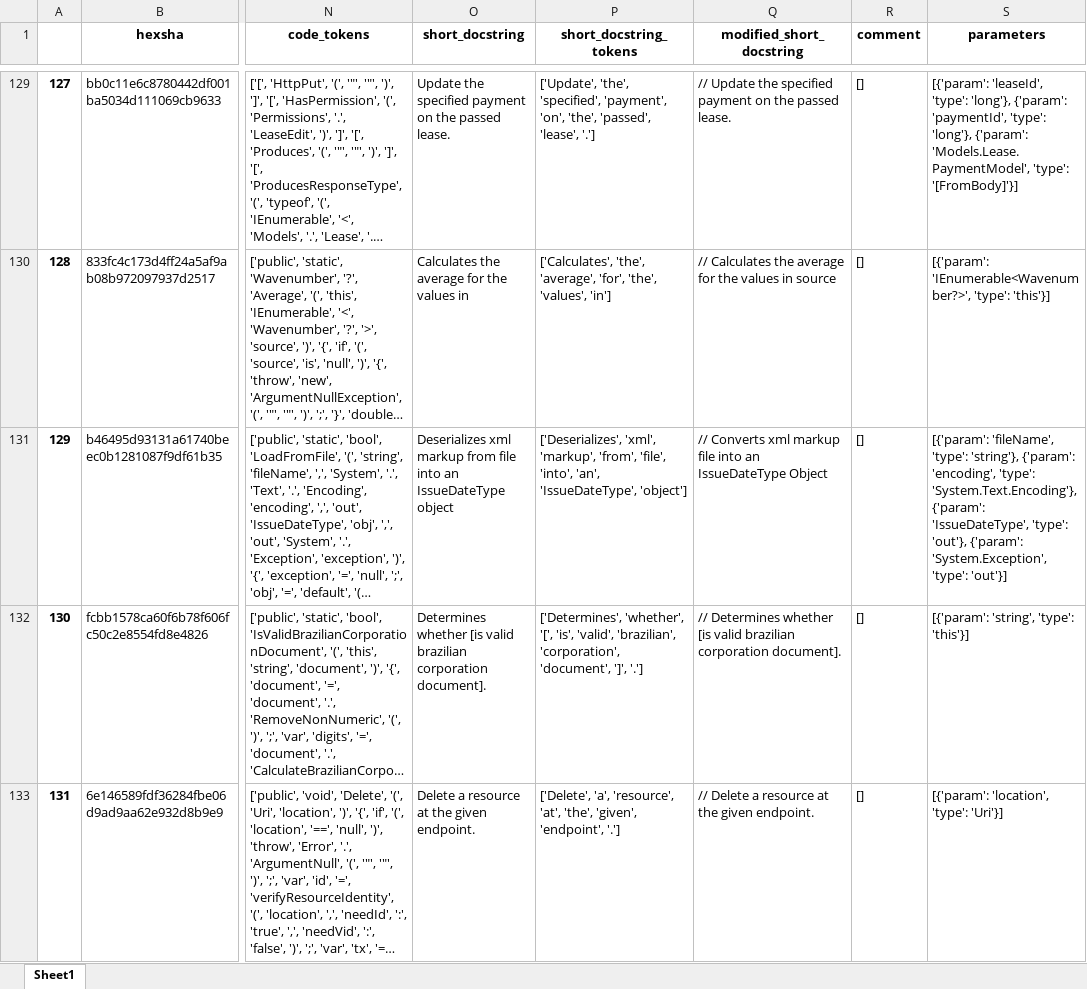
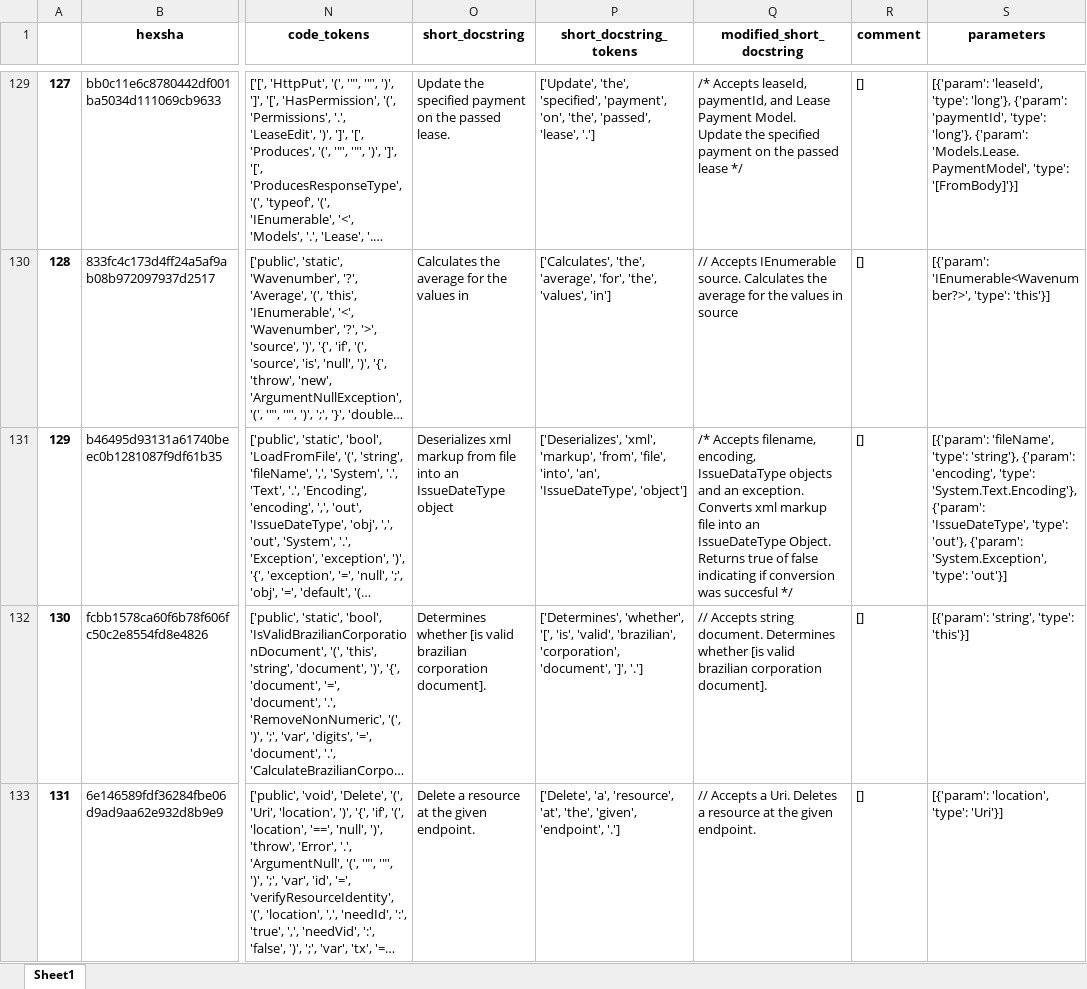
Before and after one commit to jwoods7097/documentation-simplification, an Excel workbook: self_training_annotated.xlsx, sheet Sheet1, drawn as a sheet; only a part is shown, gaps mark what is left out; long unchanged cells end in …; values as stored, in another font and other column widths than the file's, no borders; ↵ is a line break in a cell; the diff covers the shown part only; the diff names each change by its address in the sheet, - before the commit and + after, or states it on an @@ line.

```diff
--- a/self_training_annotated.xlsx (sheet Sheet1)
+++ b/self_training_annotated.xlsx (sheet Sheet1)
-Q129 (modified_short_docstring): // Update the specified payment on the passed lease.
+Q129 (modified_short_docstring): /* Accepts leaseId, paymentId, and Lease Payment Model. ↵ Update the specified payment on the passed lease */
-Q130 (modified_short_docstring): // Calculates the…
+Q130 (modified_short_docstring): // Accepts IEnumerable source. Calculates the…
-Q131 (modified_short_docstring): // Converts xml markup file into an IssueDateType Object
+Q131 (modified_short_docstring): /* Accepts filename, encoding, IssueDataType objects and an exception. ↵ Converts xml markup file into an IssueDateType Object. ↵ Returns true of false indicating if conversion was succesful */
-Q132 (modified_short_docstring): // Determines whether…
+Q132 (modified_short_docstring): // Accepts string document. Determines whether…
-Q133 (modified_short_docstring): // Delete a resource…
+Q133 (modified_short_docstring): // Accepts a Uri. Deletes a resource…
```
Also changed, not shown: 35 edited cells elsewhere in this sheet, 1 other file.
